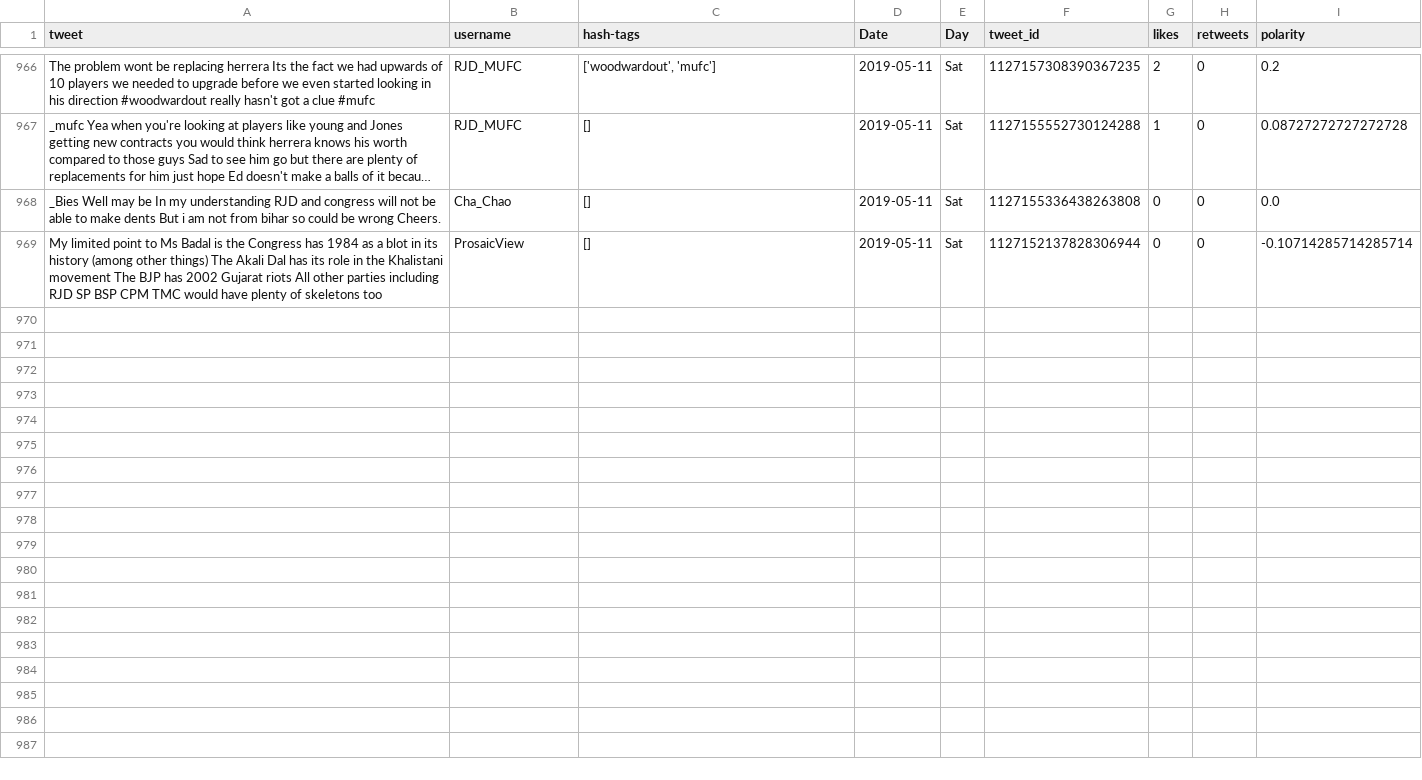
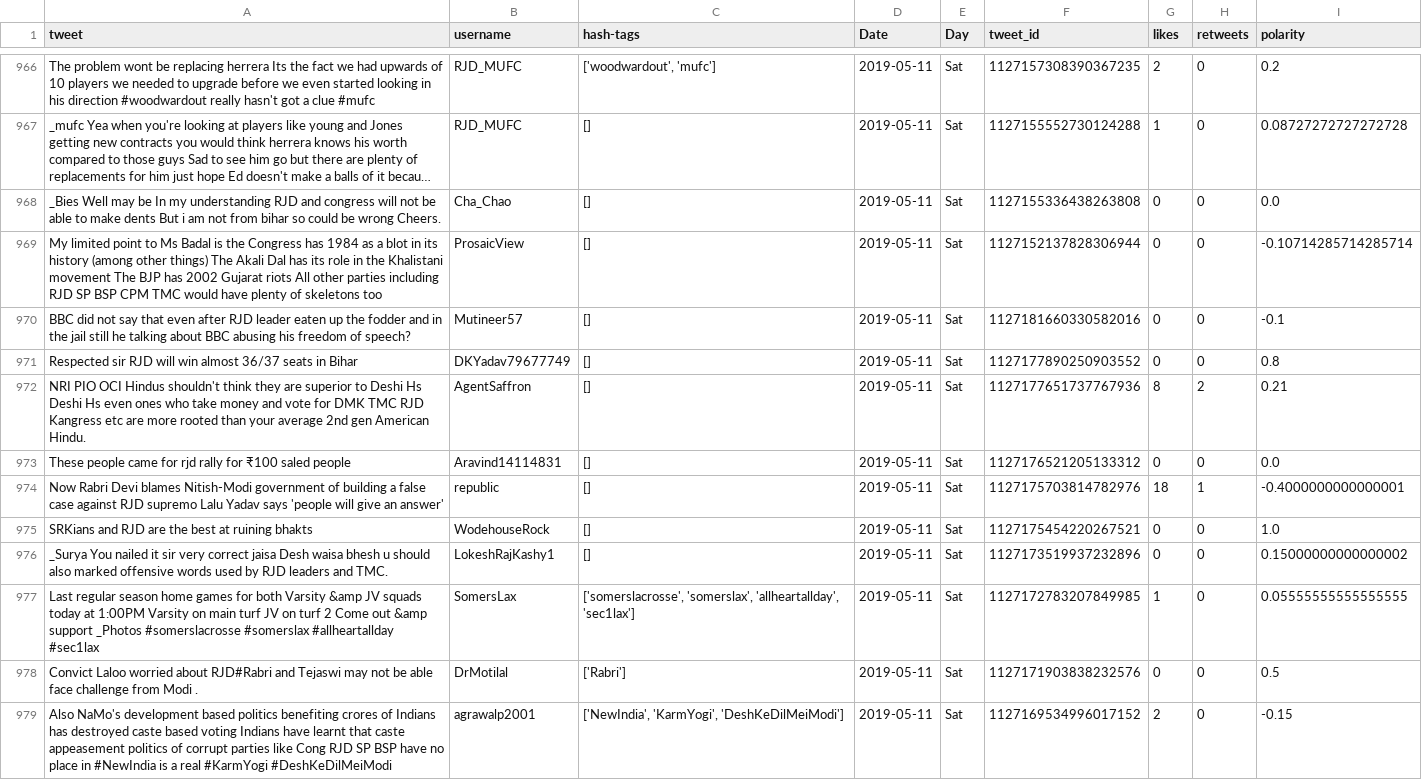
Before and after one commit to itsDevhere/DataRepo, a CSV file: RJD_cleaned.csv, drawn as a sheet; only a part is shown, gaps mark what is left out; long unchanged cells end in ….

```diff
--- a/RJD_cleaned.csv
+++ b/RJD_cleaned.csv
@@ -969 +969,11 @@ _Bies Well may be In my understanding RJD and congress will not be able to make
 My limited point to Ms Badal is the Congress has 1984 as a blot in its history (among other things) The Akali Dal has its role in the Khalistani movement The BJP has 2002 Gujarat riots All other parties including RJD SP BSP CPM TMC would have plenty of skeletons too,ProsaicView,[],2019-05-11,Sat,1127152137828306944,0,0,-0.10714285714285714
+BBC did not say that even after RJD leader eaten up the fodder and in the jail still he talking about BBC abusing his freedom of speech?,Mutineer57,[],2019-05-11,Sat,1127181660330582016,0,0,-0.1
+Respected sir RJD will win almost 36/37 seats in Bihar,DKYadav79677749,[],2019-05-11,Sat,1127177890250903552,0,0,0.8
+NRI PIO OCI Hindus shouldn't think they are superior to Deshi Hs Deshi Hs even ones who take money and vote for DMK TMC RJD Kangress etc are more rooted than your average 2nd gen American Hindu.,AgentSaffron,[],2019-05-11,Sat,1127177651737767936,8,2,0.21
+These people came for rjd rally for ₹100 saled people,Aravind14114831,[],2019-05-11,Sat,1127176521205133312,0,0,0.0
+Now Rabri Devi blames Nitish-Modi government of building a false case against RJD supremo Lalu Yadav says 'people will give an answer',republic,[],2019-05-11,Sat,1127175703814782976,18,1,-0.4000000000000001
+SRKians and RJD are the best at ruining bhakts,WodehouseRock,[],2019-05-11,Sat,1127175454220267521,0,0,1.0
+_Surya You nailed it sir very correct jaisa Desh waisa bhesh u should also marked offensive words used by RJD leaders and TMC.,LokeshRajKashy1,[],2019-05-11,Sat,1127173519937232896,0,0,0.15000000000000002
+Last regular season home games for both Varsity &amp JV squads today at 1:00PM Varsity on main turf JV on turf 2 Come out &amp support _Photos #somerslacrosse #somerslax #allheartallday #sec1lax,SomersLax,"['somerslacrosse', 'somerslax', 'allheartallday', 'sec1lax']",2019-05-11,Sat,1127172783207849985,1,0,0.05555555555555555
+Convict Laloo worried about RJD#Rabri and Tejaswi may not be able face challenge from Modi .,DrMotilal,['Rabri'],2019-05-11,Sat,1127171903838232576,0,0,0.5
+Also NaMo's development based politics benefiting crores of Indians has destroyed caste based voting Indians have learnt that caste appeasement politics of corrupt parties like Cong RJD SP BSP have no place in #NewIndia is a real #KarmYogi #DeshKeDilMeiModi,agrawalp2001,"['NewIndia', 'KarmYogi', 'DeshKeDilMeiModi']",2019-05-11,Sat,1127169534996017152,2,0,-0.15
```
Also changed, not shown: CPIM_cleaned.csv, Samajwadi_cleaned.csv, 4 other files.
